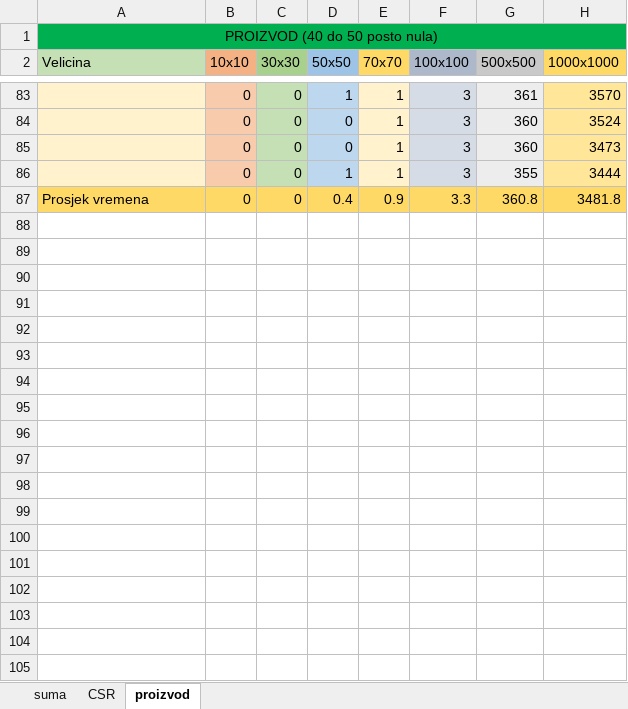
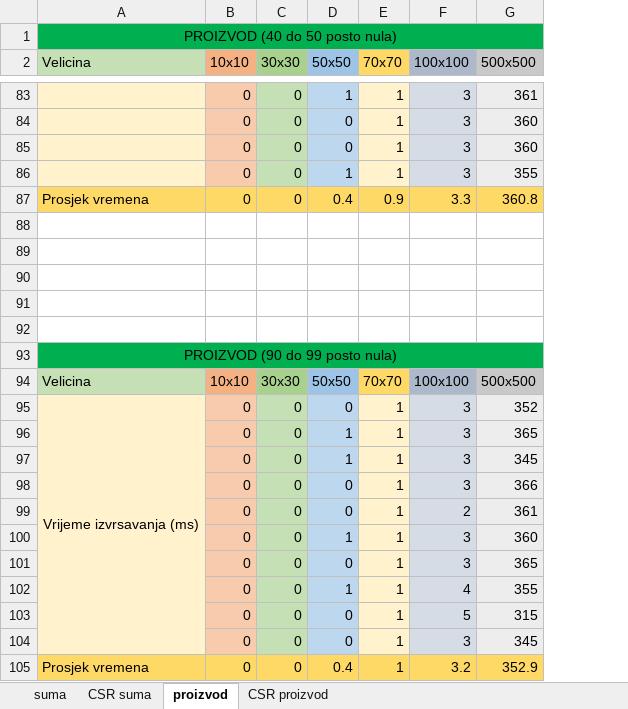
Before and after one commit to potekar/PMF, an Excel workbook: rezultati.xlsx, sheet proizvod, drawn as a sheet; only a part is shown, gaps mark what is left out; values as stored, in another font and other column widths than the file's, no borders; removed rows and columns are numbered as before the commit, all else as after; the diff covers the shown part only; the diff names each change by its address in the sheet, - before the commit and + after, or states it on an @@ line.

```diff
--- a/rezultati.xlsx (sheet proizvod)
+++ b/rezultati.xlsx (sheet proizvod)
-sheet tab: CSR
+sheet tab: CSR suma
+sheet tab: CSR proizvod
-column H (1000x1000), rows 83-87: 3570 | 3524 | 3473 | 3444 | 3481.8
+row 88: (empty)
+row 89: (empty)
+row 90: (empty)
+row 91: (empty)
+row 92: (empty)
+row 93: PROIZVOD (90 do 99 posto nula)
+row 94: Velicina | 10x10 | 30x30 | 50x50 | 70x70 | 100x100 | 500x500
+row 95: Vrijeme izvrsavanja (ms) | 0 | 0 | 0 | 1 | 3 | 352
+row 96:  | 0 | 0 | 1 | 1 | 3 | 365
+row 97:  | 0 | 0 | 1 | 1 | 3 | 345
+row 98:  | 0 | 0 | 0 | 1 | 3 | 366
+row 99:  | 0 | 0 | 0 | 1 | 2 | 361
+row 100:  | 0 | 0 | 1 | 1 | 3 | 360
+row 101:  | 0 | 0 | 0 | 1 | 3 | 365
+row 102:  | 0 | 0 | 1 | 1 | 4 | 355
+row 103:  | 0 | 0 | 0 | 1 | 5 | 315
+row 104:  | 0 | 0 | 0 | 1 | 3 | 345
+row 105: Prosjek vremena | 0 | 0 | 0.4 | 1 | 3.2 | 352.9
```
Also changed, not shown: 17 added rows elsewhere in this sheet.
